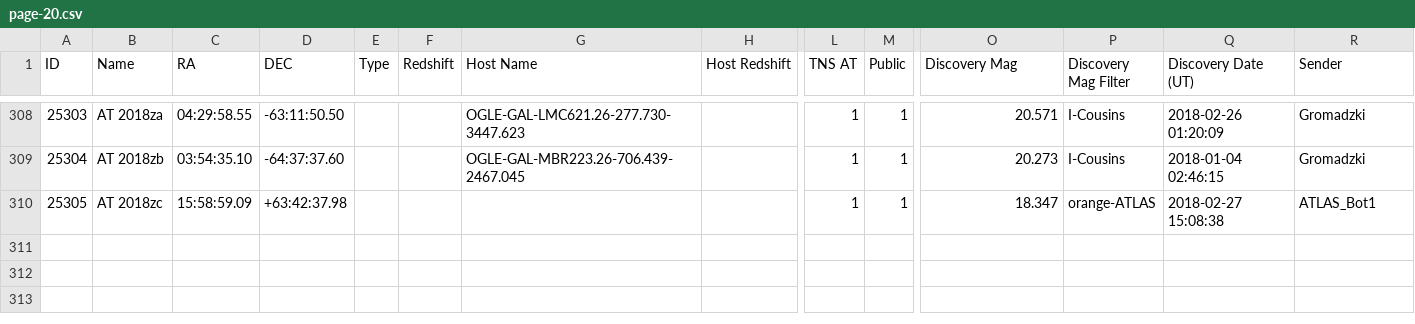
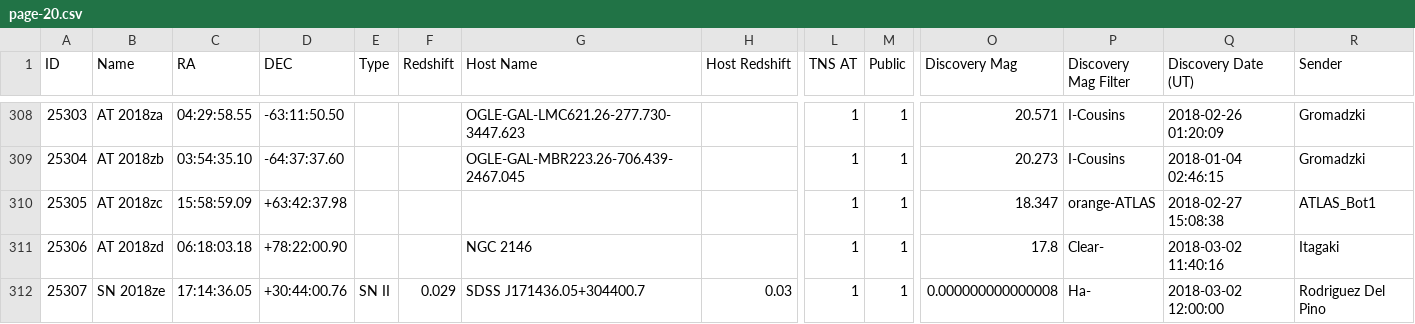
Before and after one commit to astrocatalogs/tde-external, a CSV file: TNS/page-20.csv, drawn as a sheet; only a part is shown, gaps mark what is left out; rows hold the shown columns only; the diff names each change by its address in the sheet, - before the commit and + after, or states it on an @@ line.

Commit message:
Astrocats v'0.3.32' SHA'a0851f6f20d8a778a82c99fb6226a3ce10e73063' - TidalDisruptionCatalog SHA'46c6a02c549f02a4bc3e1940ac56a5c17db1a9af' : 'push' - adding all files.

```diff
--- a/TNS/page-20.csv
+++ b/TNS/page-20.csv
+row 311: 25306 | AT 2018zd | 06:18:03.18 | +78:22:00.90 |  |  | NGC 2146 |  | 1 | 1 | 17.8 | Clear- | 2018-03-02 11:40:16 | Itagaki
+row 312: 25307 | SN 2018ze | 17:14:36.05 | +30:44:00.76 | SN II | 0.029 | SDSS J171436.05+304400.7 | 0.03 | 1 | 1 | 0.000000000000008 | Ha- | 2018-03-02 12:00:00 | Rodriguez Del Pino
```
Also changed, not shown: TNS/index.csv, 4 other files.
